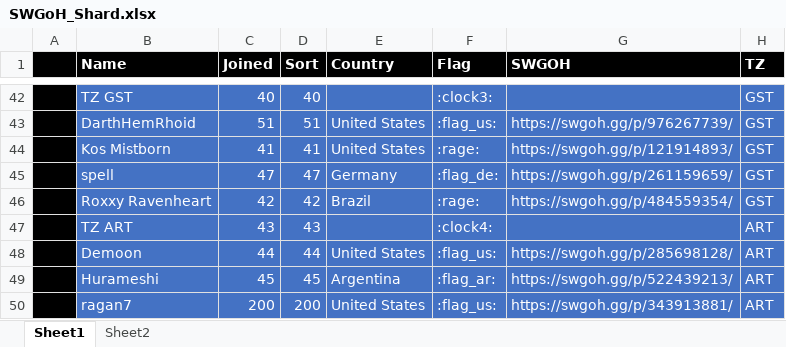
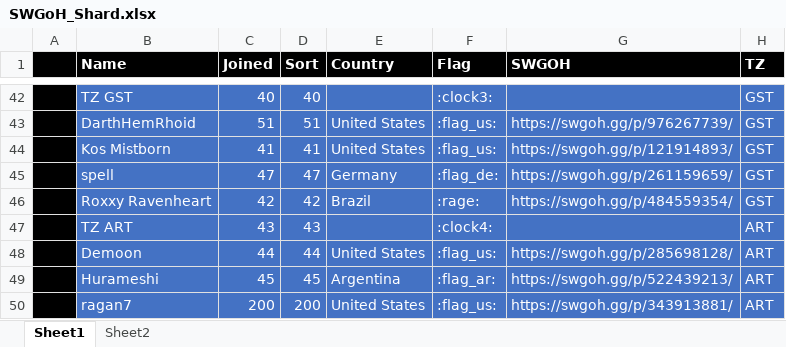
Before and after one commit to tdm00/swgoh-squad-arena-payout-bot, an Excel workbook: SWGoH_Shard.xlsx, sheet Sheet1, drawn as a sheet; only a part is shown, gaps mark what is left out; values as stored, in another font and other column widths than the file's, no borders; conditional formats not drawn; the diff names each change by its address in the sheet, - before the commit and + after, or states it on an @@ line.

Commit message:
Set KoS Mistborn to no longer an enemy

```diff
--- a/SWGoH_Shard.xlsx (sheet Sheet1)
+++ b/SWGoH_Shard.xlsx (sheet Sheet1)
-F44 (Flag): :rage:
+F44 (Flag): :flag_us:
```
